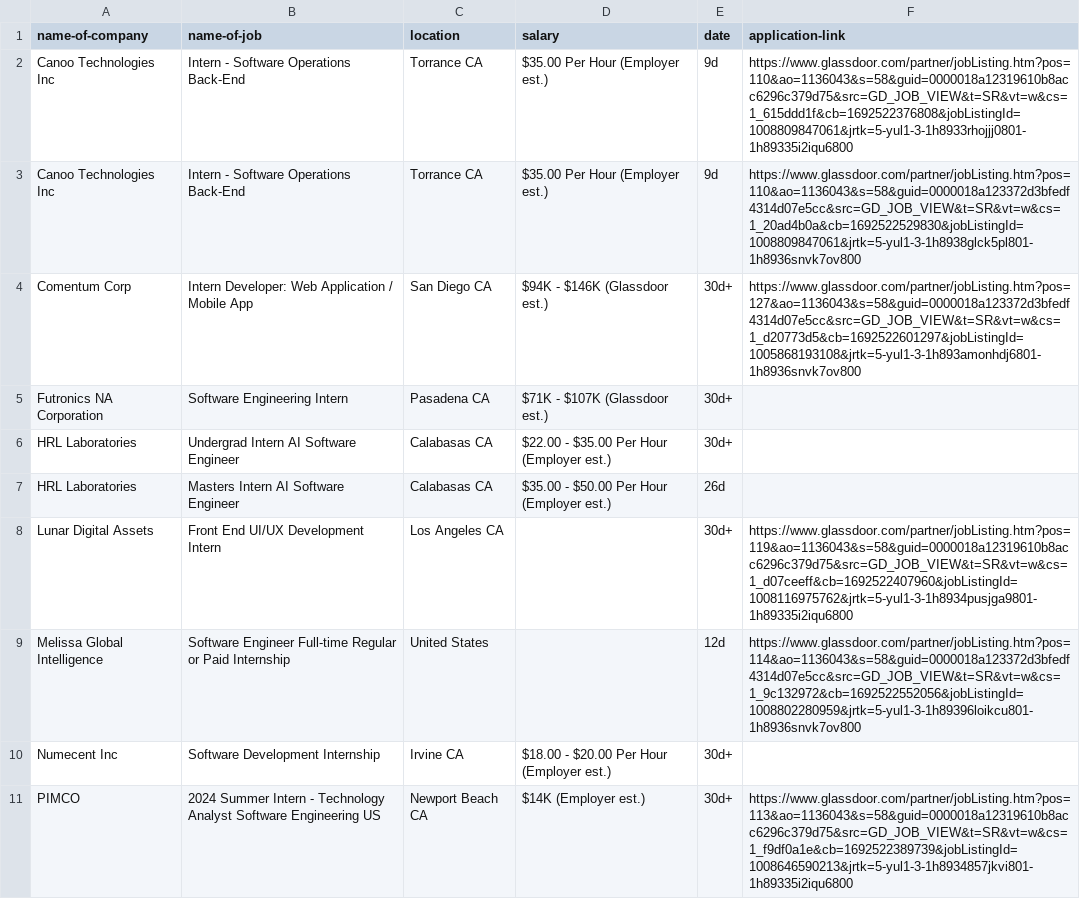
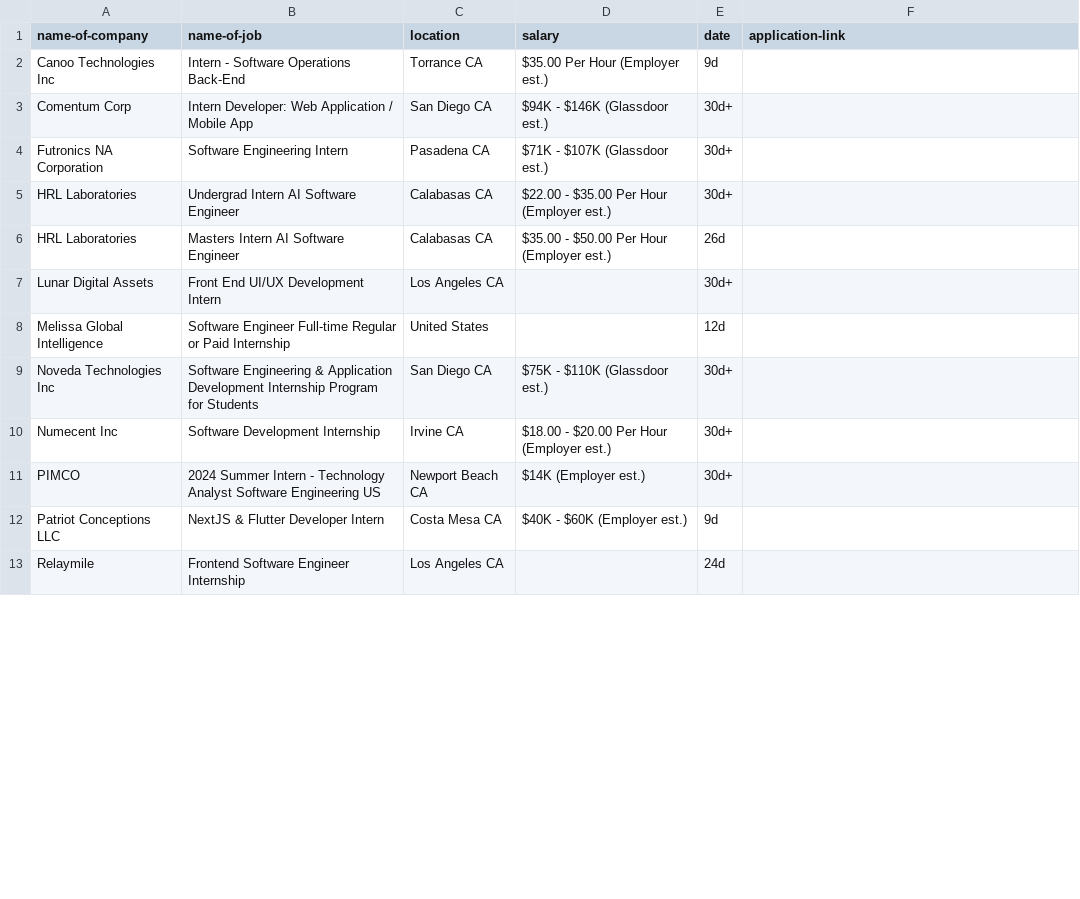
Before and after one commit to SushiApril/Techtern-insight, a CSV file: web/jobtest.csv, drawn as a sheet; only a part is shown; the shorter side is filled out with more unchanged rows; the diff covers the shown part only.

```diff
--- a/web/jobtest.csv
+++ b/web/jobtest.csv
@@ -1,5 +1,4 @@
 name-of-company,name-of-job,location,salary,date,application-link
-Canoo Technologies Inc ,Intern - Software Operations Back-End,Torrance CA,$35.00 Per Hour (Employer est.),9d,https://www.glassdoor.com/partner/jobListing.htm?pos=110&ao=1136043&s=58&guid=0000018a12319610b8acc6296c379d75&src=GD_JOB_VIEW&t=SR&vt=w&cs=1_615ddd1f&cb=1692522376808&jobListingId=1008809847061&jrtk=5-yul1-3-1h8933rhojjj0801-1h89335i2iqu6800
-Canoo Technologies Inc ,Intern - Software Operations Back-End,Torrance CA,$35.00 Per Hour (Employer est.),9d,https://www.glassdoor.com/partner/jobListing.htm?pos=110&ao=1136043&s=58&guid=0000018a123372d3bfedf4314d07e5cc&src=GD_JOB_VIEW&t=SR&vt=w&cs=1_20ad4b0a&cb=1692522529830&jobListingId=1008809847061&jrtk=5-yul1-3-1h8938glck5pl801-1h8936snvk7ov800
-Comentum Corp,Intern Developer: Web Application / Mobile App,San Diego CA,$94K - $146K (Glassdoor est.),30d+,https://www.glassdoor.com/partner/jobListing.htm?pos=127&ao=1136043&s=58&guid=0000018a123372d3bfedf4314d07e5cc&src=GD_JOB_VIEW&t=SR&vt=w&cs=1_d20773d5&cb=1692522601297&jobListingId=1005868193108&jrtk=5-yul1-3-1h893amonhdj6801-1h8936snvk7ov800
+Canoo Technologies Inc ,Intern - Software Operations Back-End,Torrance CA,$35.00 Per Hour (Employer est.),9d,
+Comentum Corp,Intern Developer: Web Application / Mobile App,San Diego CA,$94K - $146K (Glassdoor est.),30d+,
 Futronics NA Corporation ,Software Engineering Intern,Pasadena CA,$71K - $107K (Glassdoor est.),30d+,
@@ -7,5 +6,6 @@ HRL Laboratories ,Undergrad Intern AI Software Engineer,Calabasas CA,$22.00 - $3
 HRL Laboratories ,Masters Intern AI Software Engineer,Calabasas CA,$35.00 - $50.00 Per Hour (Employer est.),26d,
-Lunar Digital Assets,Front End UI/UX Development Intern,Los Angeles CA,,30d+,https://www.glassdoor.com/partner/jobListing.htm?pos=119&ao=1136043&s=58&guid=0000018a12319610b8acc6296c379d75&src=GD_JOB_VIEW&t=SR&vt=w&cs=1_d07ceeff&cb=1692522407960&jobListingId=1008116975762&jrtk=5-yul1-3-1h8934pusjga9801-1h89335i2iqu6800
-Melissa Global Intelligence ,Software Engineer Full-time Regular or Paid Internship,United States,,12d,https://www.glassdoor.com/partner/jobListing.htm?pos=114&ao=1136043&s=58&guid=0000018a123372d3bfedf4314d07e5cc&src=GD_JOB_VIEW&t=SR&vt=w&cs=1_9c132972&cb=1692522552056&jobListingId=1008802280959&jrtk=5-yul1-3-1h89396loikcu801-1h8936snvk7ov800
+Lunar Digital Assets,Front End UI/UX Development Intern,Los Angeles CA,,30d+,
+Melissa Global Intelligence ,Software Engineer Full-time Regular or Paid Internship,United States,,12d,
+Noveda Technologies Inc ,Software Engineering & Application Development Internship Program for Students,San Diego CA,$75K - $110K (Glassdoor est.),30d+,
 Numecent Inc ,Software Development Internship,Irvine CA,$18.00 - $20.00 Per Hour (Employer est.),30d+,
-PIMCO ,2024 Summer Intern - Technology Analyst Software Engineering US,Newport Beach CA,$14K (Employer est.),30d+,https://www.glassdoor.com/partner/jobListing.htm?pos=113&ao=1136043&s=58&guid=0000018a12319610b8acc6296c379d75&src=GD_JOB_VIEW&t=SR&vt=w&cs=1_f9df0a1e&cb=1692522389739&jobListingId=1008646590213&jrtk=5-yul1-3-1h8934857jkvi801-1h89335i2iqu6800
+PIMCO ,2024 Summer Intern - Technology Analyst Software Engineering US,Newport Beach CA,$14K (Employer est.),30d+,
```
Also changed, not shown: 3 removed rows and 5 edited cells elsewhere in this file, 1 other file.
